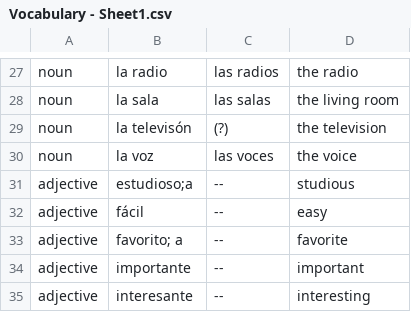
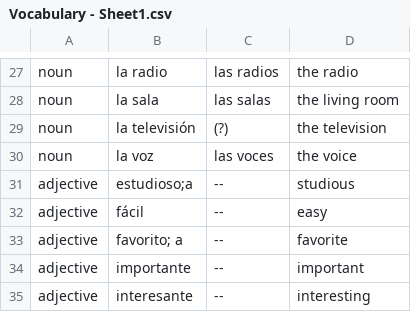
Before and after one commit to lorier/flashcards, a CSV file: data/Vocabulary - Sheet1.csv, drawn as a sheet; only a part is shown, gaps mark what is left out; the diff covers the shown part only.

```diff
--- a/data/Vocabulary - Sheet1.csv
+++ b/data/Vocabulary - Sheet1.csv
@@ -28,3 +28,3 @@ noun,la radio,las radios,the radio
 noun,la sala,las salas,the living room
-noun,la televisón,(?),the television
+noun,la televisión,(?),the television
 noun,la voz,las voces,the voice
```
Also changed, not shown: 10 added rows and 26 edited cells elsewhere in this file, 9 other files.
